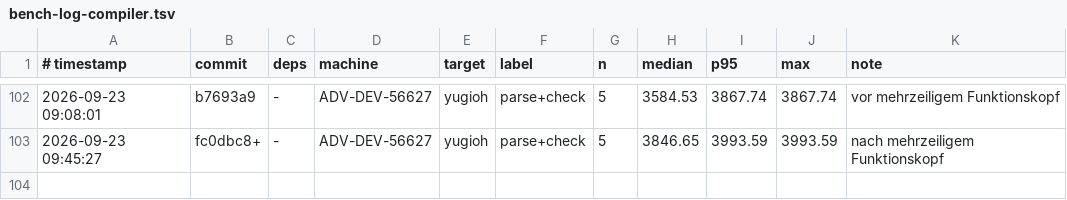
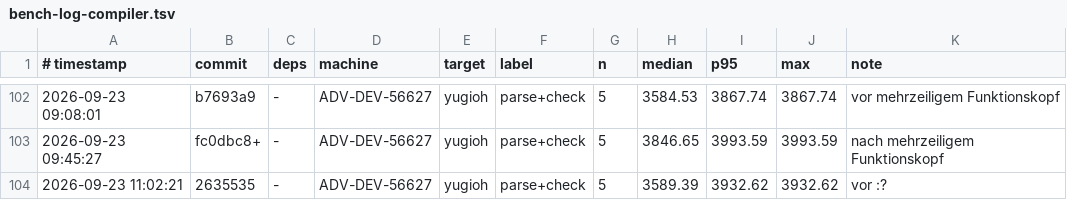
Before and after one commit to JulianXander/jul-compiler, a TSV file: scripts/bench-log-compiler.tsv, drawn as a sheet; only a part is shown, gaps mark what is left out; the diff names each change by its address in the sheet, - before the commit and + after, or states it on an @@ line.

```diff
--- a/scripts/bench-log-compiler.tsv
+++ b/scripts/bench-log-compiler.tsv
+row 104: 2026-09-23 11:02:21 | 2635535 | - | ADV-DEV-56627 | yugioh | parse+check | 5 | 3589.39 | 3932.62 | 3932.62 | vor :?
```
Also changed, not shown: 4 other files.
